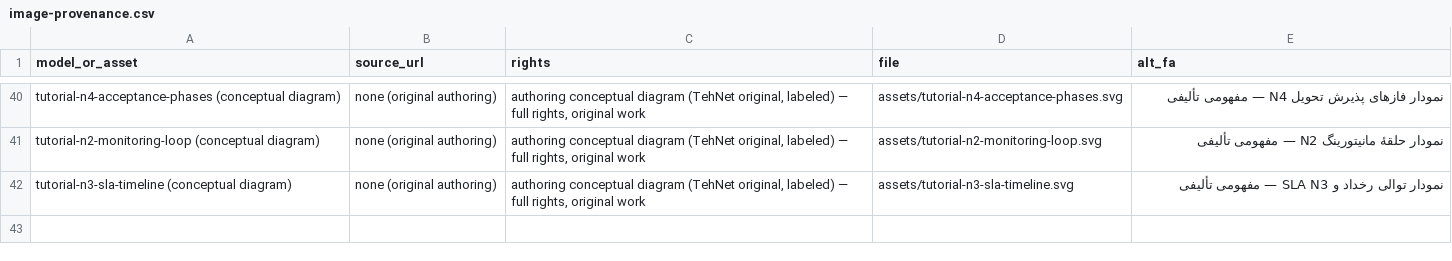
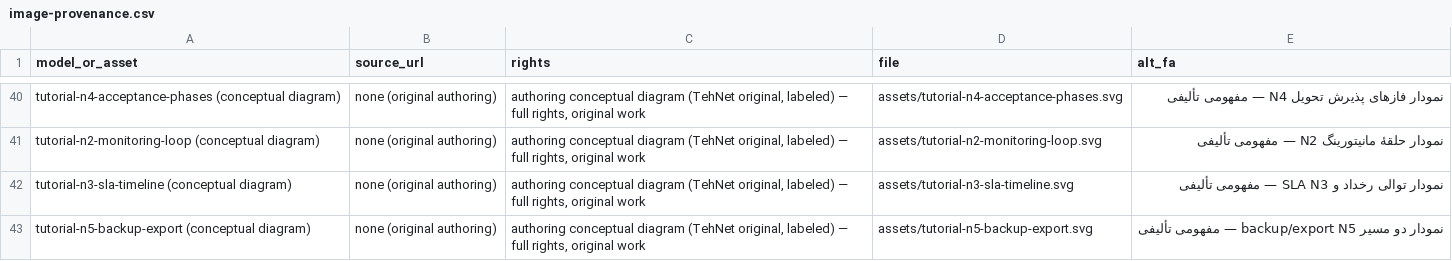
Before and after one commit to DashSaman/TehNet, a CSV file: content/seo-device-guides-20261116/image-provenance.csv, drawn as a sheet; only a part is shown, gaps mark what is left out; the diff names each change by its address in the sheet, - before the commit and + after, or states it on an @@ line.

Commit message:
content(tutorials): N5 config-backup/export independent lesson per manager resume directive — two complementary tracks: binary backup (password-protected, weekly via documented Scheduler, restore on same device/version) + text export (monthly, no sensitive values in this pattern, audit/diff/migration use); restore-test gate (quarterly: load on a test device + structural compare; no test device = honestly NOT_RUN); cross-model migration UNKNOWN recorded; off-device copy + secure text-export retention boxes; comparison table; mistakes (backup-only, passwordless backup on device, cross-model without test, undated filenames); authored two-track SVG (title/desc, labeled); exercises with expected answers incl. secrets-in-export risk; feature-name-only citation for backup/export/scheduler (no unverified URLs, S2 pattern); registered builder job + validator rev8 N5 entry; double-build byte-identical, validator green (11 outputs), real browser preview desktop AND mobile both 0px overflow recorded; receipts extended

```diff
--- a/content/seo-device-guides-20261116/image-provenance.csv
+++ b/content/seo-device-guides-20261116/image-provenance.csv
+row 43: tutorial-n5-backup-export (conceptual diagram) | none (original authoring) | authoring conceptual diagram (TehNet original, labeled) — full rights, original work | assets/tutorial-n5-backup-export.svg | نمودار دو مسیر backup/export N5 — مفهومی تألیفی
```
Also changed, not shown: 10 other files.
